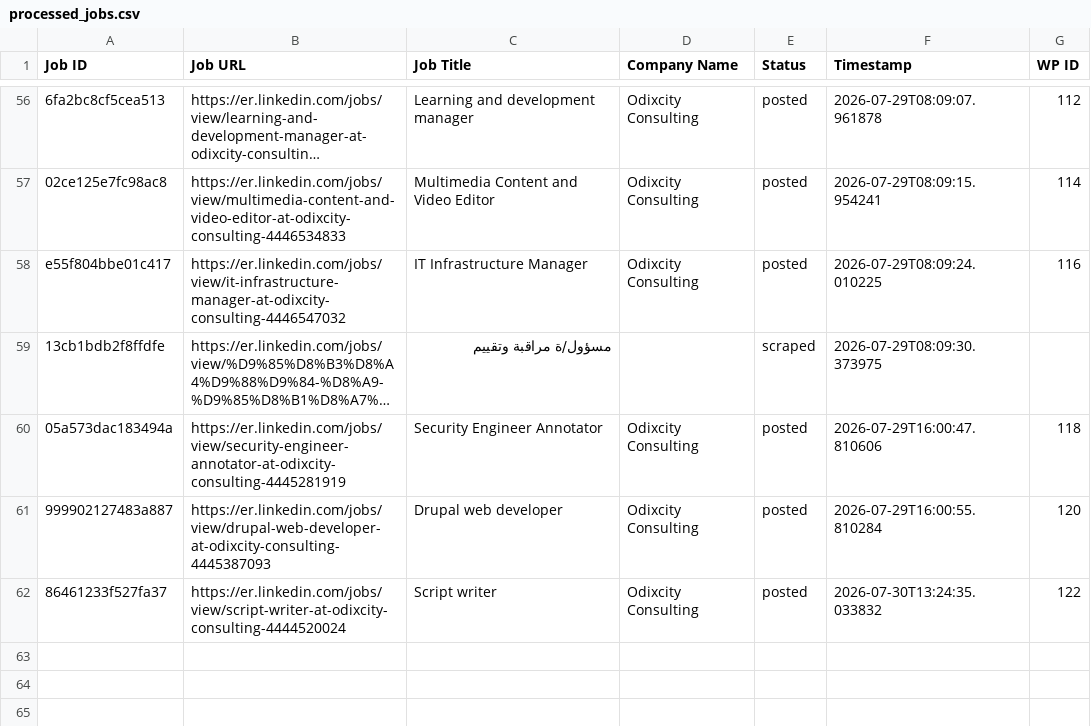
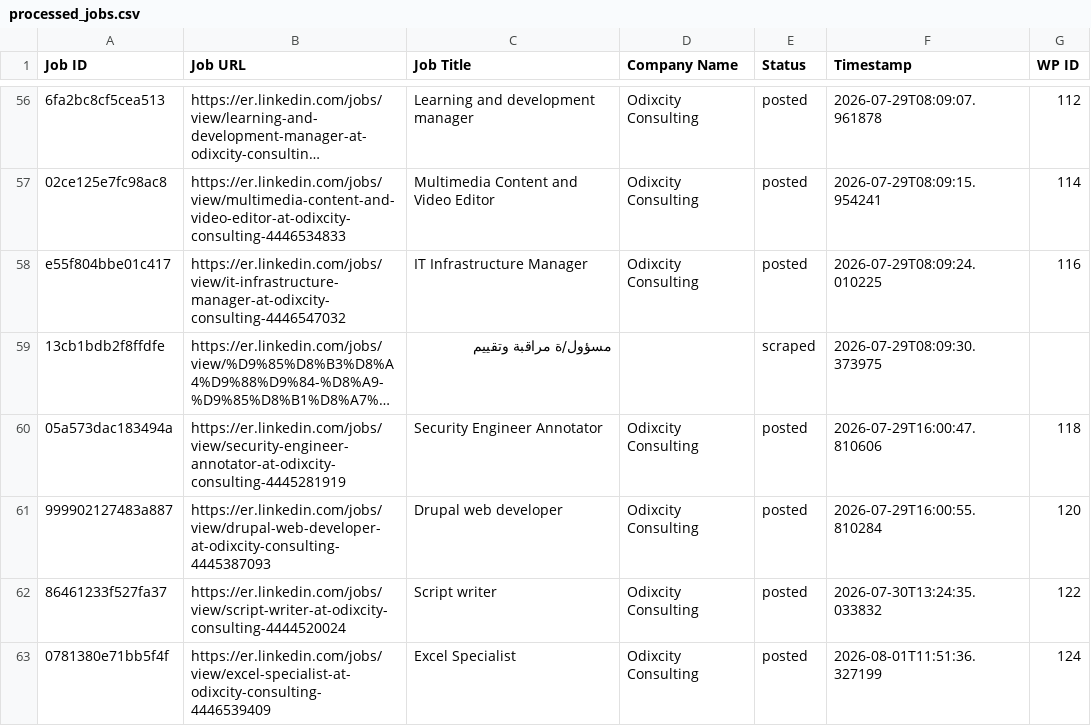
Before and after one commit to innovationinc2000/er, a CSV file: processed_jobs.csv, drawn as a sheet; only a part is shown, gaps mark what is left out; long unchanged cells end in ….

```diff
--- a/processed_jobs.csv
+++ b/processed_jobs.csv
@@ -63 +63,2 @@ e55f804bbe01c417,https://er.linkedin.com/jobs/view/it-infrastructure-manager-at-
 86461233f527fa37,https://er.linkedin.com/jobs/view/script-writer-at-odixcity-consulting-4444520024,Script writer,Odixcity Consulting,posted,2026-07-30T13:24:35.033832,122
+0781380e71bb5f4f,https://er.linkedin.com/jobs/view/excel-specialist-at-odixcity-consulting-4446539409,Excel Specialist,Odixcity Consulting,posted,2026-08-01T11:51:36.327199,124
```
